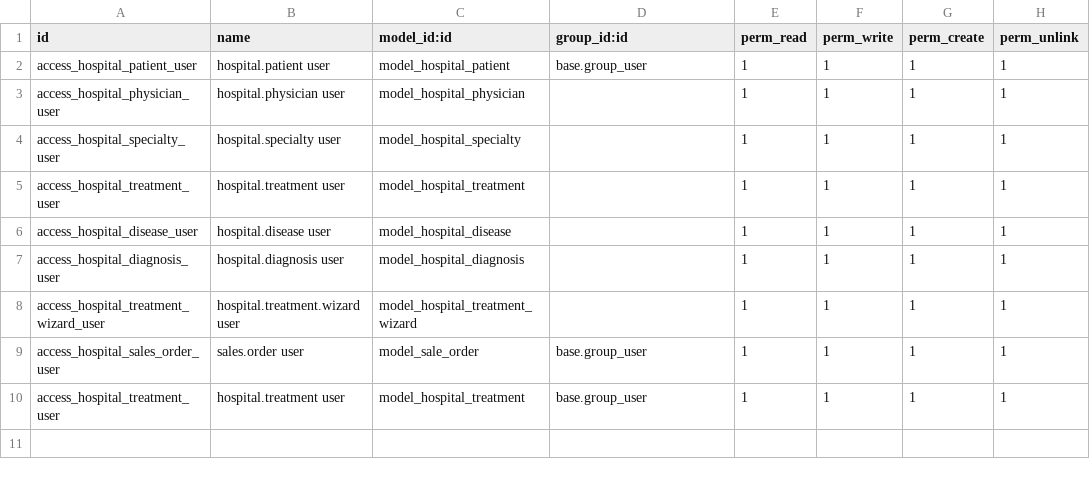
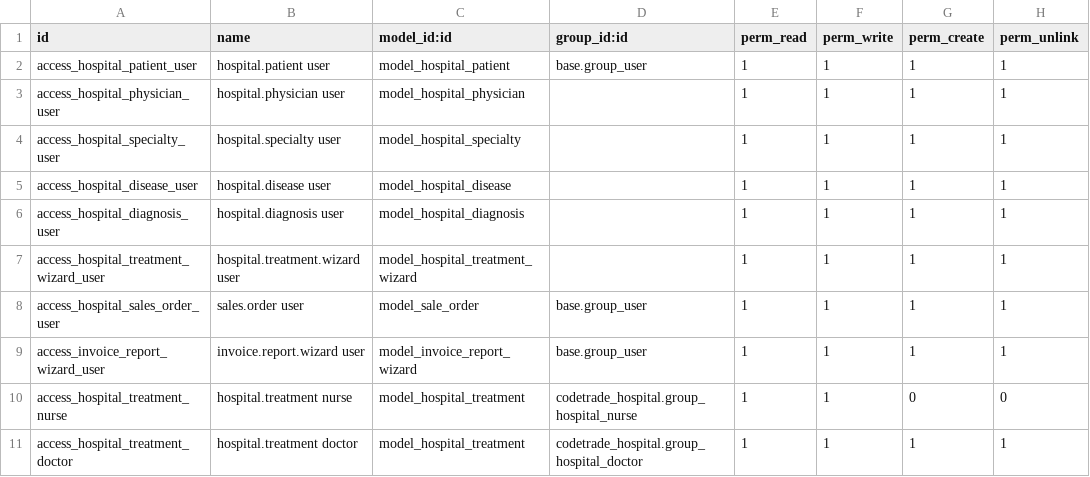
Before and after one commit to khushitrivedi-123/odoo17, a CSV file: custom_addons/codetrade_hospital/security/ir.model.access.csv, drawn as a sheet.

```diff
--- a/custom_addons/codetrade_hospital/security/ir.model.access.csv
+++ b/custom_addons/codetrade_hospital/security/ir.model.access.csv
@@ -4,3 +4,2 @@ access_hospital_physician_user,hospital.physician user,model_hospital_physician,
 access_hospital_specialty_user,hospital.specialty user,model_hospital_specialty,,1,1,1,1
-access_hospital_treatment_user,hospital.treatment user,model_hospital_treatment,,1,1,1,1
 access_hospital_disease_user,hospital.disease user,model_hospital_disease,,1,1,1,1
@@ -9,2 +8,4 @@ access_hospital_treatment_wizard_user,hospital.treatment.wizard user,model_hospi
 access_hospital_sales_order_user,sales.order user,model_sale_order,base.group_user,1,1,1,1
-access_hospital_treatment_user,hospital.treatment user,model_hospital_treatment,base.group_user,1,1,1,1
+access_invoice_report_wizard_user,invoice.report.wizard user,model_invoice_report_wizard,base.group_user,1,1,1,1
+access_hospital_treatment_nurse,hospital.treatment nurse,model_hospital_treatment,codetrade_hospital.group_hospital_nurse,1,1,0,0
+access_hospital_treatment_doctor,hospital.treatment doctor,model_hospital_treatment,codetrade_hospital.group_hospital_doctor,1,1,1,1
```
Also changed, not shown: 39 other files.
